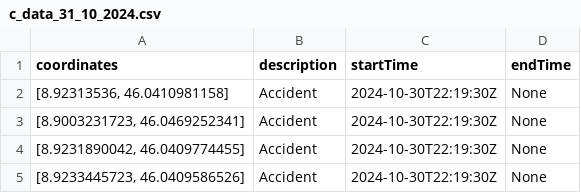
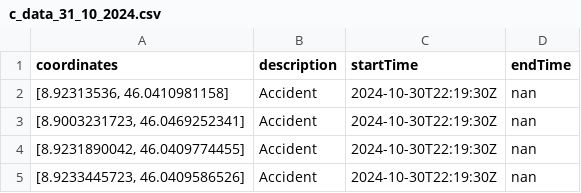
Before and after one commit to qLessqndr/road_traffic_ticino, a CSV file: crash_data/c_data_31_10_2024.csv, drawn as a sheet.

Commit message:
Backend-Gathered Data

```diff
--- a/crash_data/c_data_31_10_2024.csv
+++ b/crash_data/c_data_31_10_2024.csv
@@ -1,5 +1,5 @@
 coordinates;description;startTime;endTime
-[8.92313536, 46.0410981158];Accident;2024-10-30T22:19:30Z;None
-[8.9003231723, 46.0469252341];Accident;2024-10-30T22:19:30Z;None
-[8.9231890042, 46.0409774455];Accident;2024-10-30T22:19:30Z;None
-[8.9233445723, 46.0409586526];Accident;2024-10-30T22:19:30Z;None
+[8.92313536, 46.0410981158];Accident;2024-10-30T22:19:30Z;nan
+[8.9003231723, 46.0469252341];Accident;2024-10-30T22:19:30Z;nan
+[8.9231890042, 46.0409774455];Accident;2024-10-30T22:19:30Z;nan
+[8.9233445723, 46.0409586526];Accident;2024-10-30T22:19:30Z;nan
```
